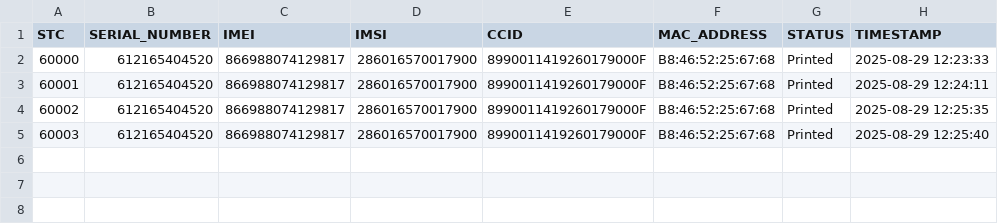
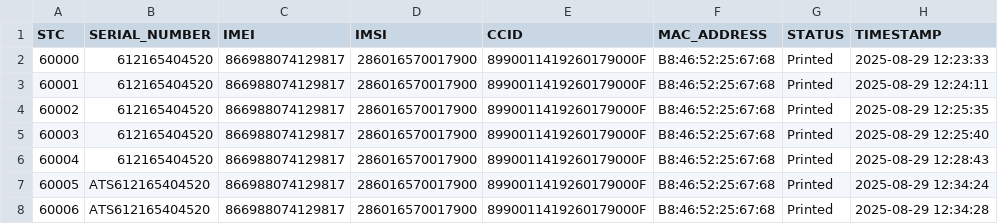
Before and after one commit to talhaid/printertest, a CSV file: save/csv/device_log.csv, drawn as a sheet; the diff names each change by its address in the sheet, - before the commit and + after, or states it on an @@ line.

```diff
--- a/save/csv/device_log.csv
+++ b/save/csv/device_log.csv
+row 6: 60004 | 612165404520 | 866988074129817 | 286016570017900 | 8990011419260179000F | B8:46:52:25:67:68 | Printed | 2025-08-29 12:28:43
+row 7: 60005 | ATS612165404520 | 866988074129817 | 286016570017900 | 8990011419260179000F | B8:46:52:25:67:68 | Printed | 2025-08-29 12:34:24
+row 8: 60006 | ATS612165404520 | 866988074129817 | 286016570017900 | 8990011419260179000F | B8:46:52:25:67:68 | Printed | 2025-08-29 12:34:28
```
Also changed, not shown: test_box_data.csv, 6 other files.
